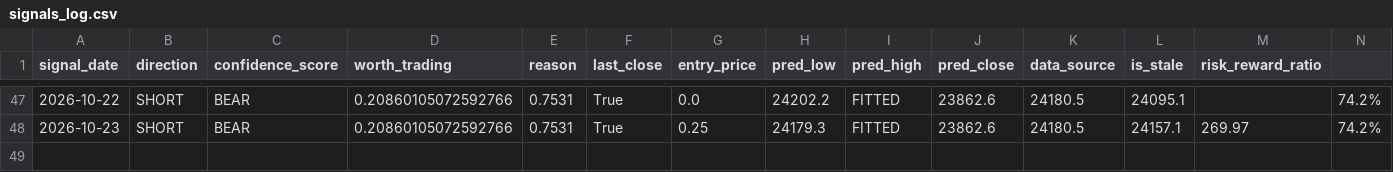
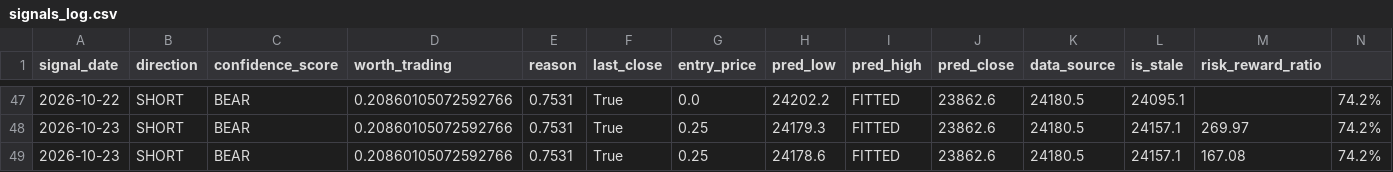
Before and after one commit to curvehen/H.S.I.P, a CSV file: predictions/signals_log.csv, drawn as a sheet; only a part is shown, gaps mark what is left out.

```diff
--- a/predictions/signals_log.csv
+++ b/predictions/signals_log.csv
@@ -48 +48,2 @@ signal_date,direction,confidence_score,worth_trading,reason,last_close,entry_pri
 2026-10-23,SHORT,BEAR,0.20860105072592766,0.7531,True,0.25,24179.3,FITTED,23862.6,24180.5,24157.1,269.97,74.2%
+2026-10-23,SHORT,BEAR,0.20860105072592766,0.7531,True,0.25,24178.6,FITTED,23862.6,24180.5,24157.1,167.08,74.2%
```
Also changed, not shown: data/0001_HK_last_good.csv, data/0002_HK_last_good.csv, 18 other files.
